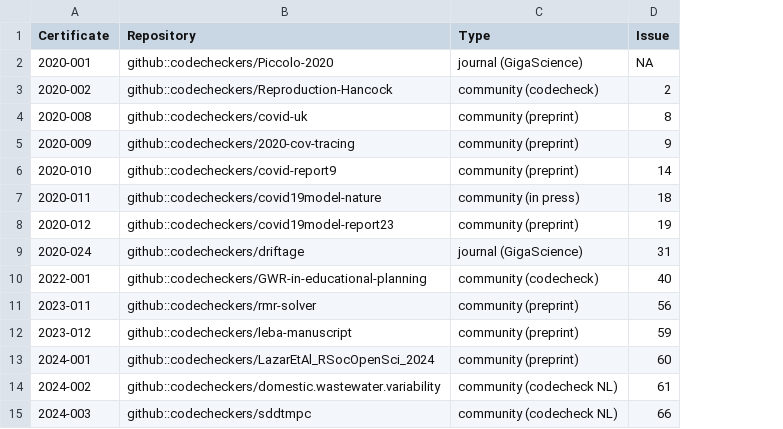
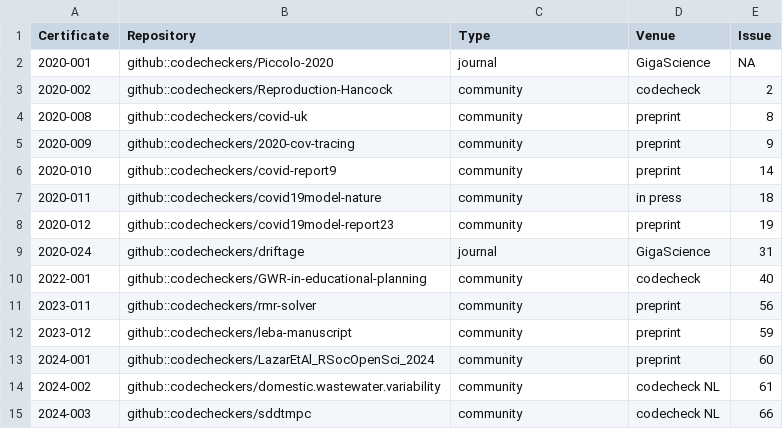
Before and after one commit to codecheckers/register, a CSV file: docs/codecheckers/0000-0001-8607-8025/register.csv, drawn as a sheet; the diff names each change by its address in the sheet, - before the commit and + after, or states it on an @@ line.

Commit message:
Update codecheckers csv

```diff
--- a/docs/codecheckers/0000-0001-8607-8025/register.csv
+++ b/docs/codecheckers/0000-0001-8607-8025/register.csv
+column D (Venue), rows 2-15: GigaScience | codecheck | preprint | preprint | preprint | in press | preprint | GigaScience | codecheck | preprint | preprint | preprint | codecheck NL | codecheck NL
-C2 (Type): journal (GigaScience)
+C2 (Type): journal
-C3 (Type): community (codecheck)
+C3 (Type): community
-C4:C6 (Type): community (preprint)
+C4:C6 (Type): community
-C7 (Type): community (in press)
+C7 (Type): community
-C8 (Type): community (preprint)
+C8 (Type): community
-C9 (Type): journal (GigaScience)
+C9 (Type): journal
-C10 (Type): community (codecheck)
+C10 (Type): community
-C11:C13 (Type): community (preprint)
+C11:C13 (Type): community
-C14:C15 (Type): community (codecheck NL)
+C14:C15 (Type): community
```
Also changed, not shown: docs/codecheckers/0000-0002-0024-5046/register.csv, docs/codecheckers/0000-0002-3124-5364/register.csv, 13 other files.
